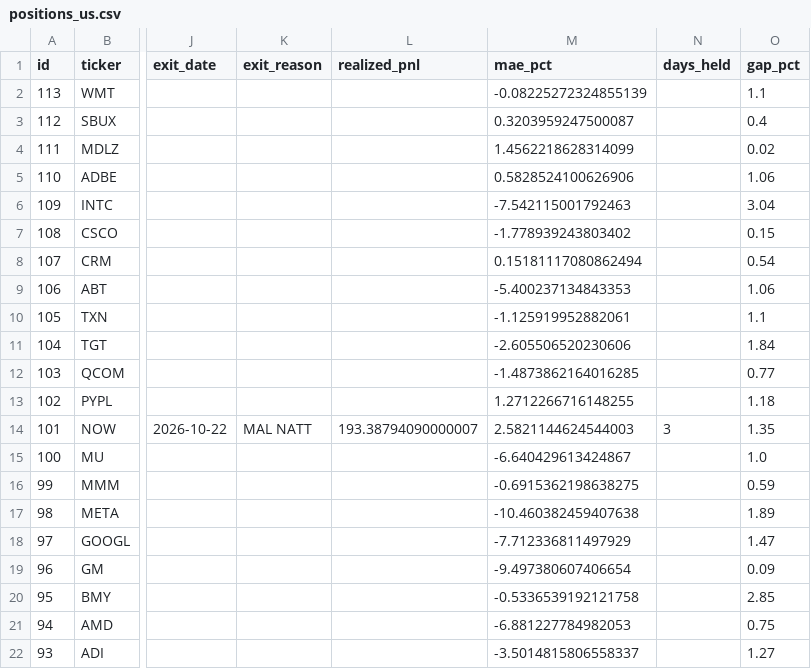
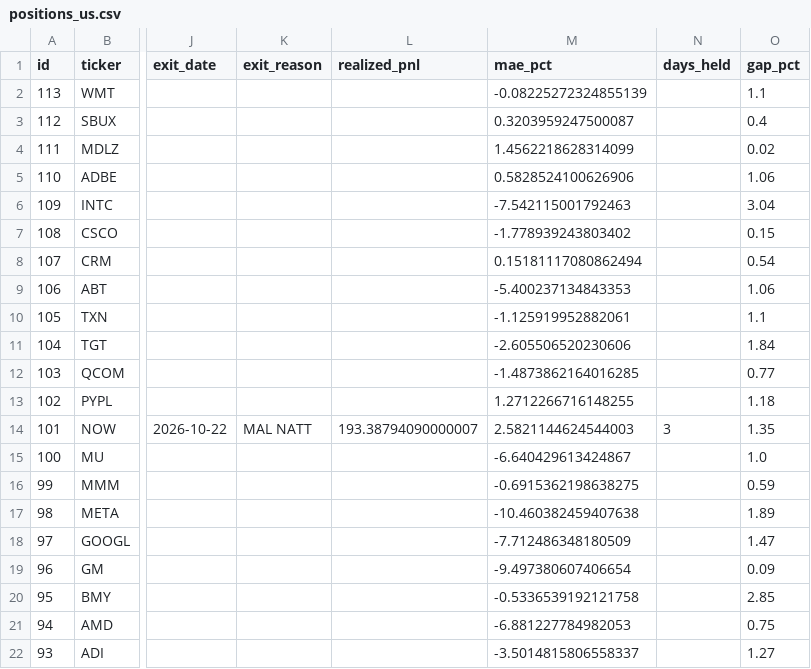
Before and after one commit to benjaminneilan16/small-cap, a CSV file: reports/positions_us.csv, drawn as a sheet; only a part is shown, gaps mark what is left out; the diff names each change by its address in the sheet, - before the commit and + after, or states it on an @@ line.

```diff
--- a/reports/positions_us.csv
+++ b/reports/positions_us.csv
-M18 (mae_pct): -7.712336811497929
+M18 (mae_pct): -7.712486348180509
```
Also changed, not shown: reports/orders_us.csv, 3 other files.
